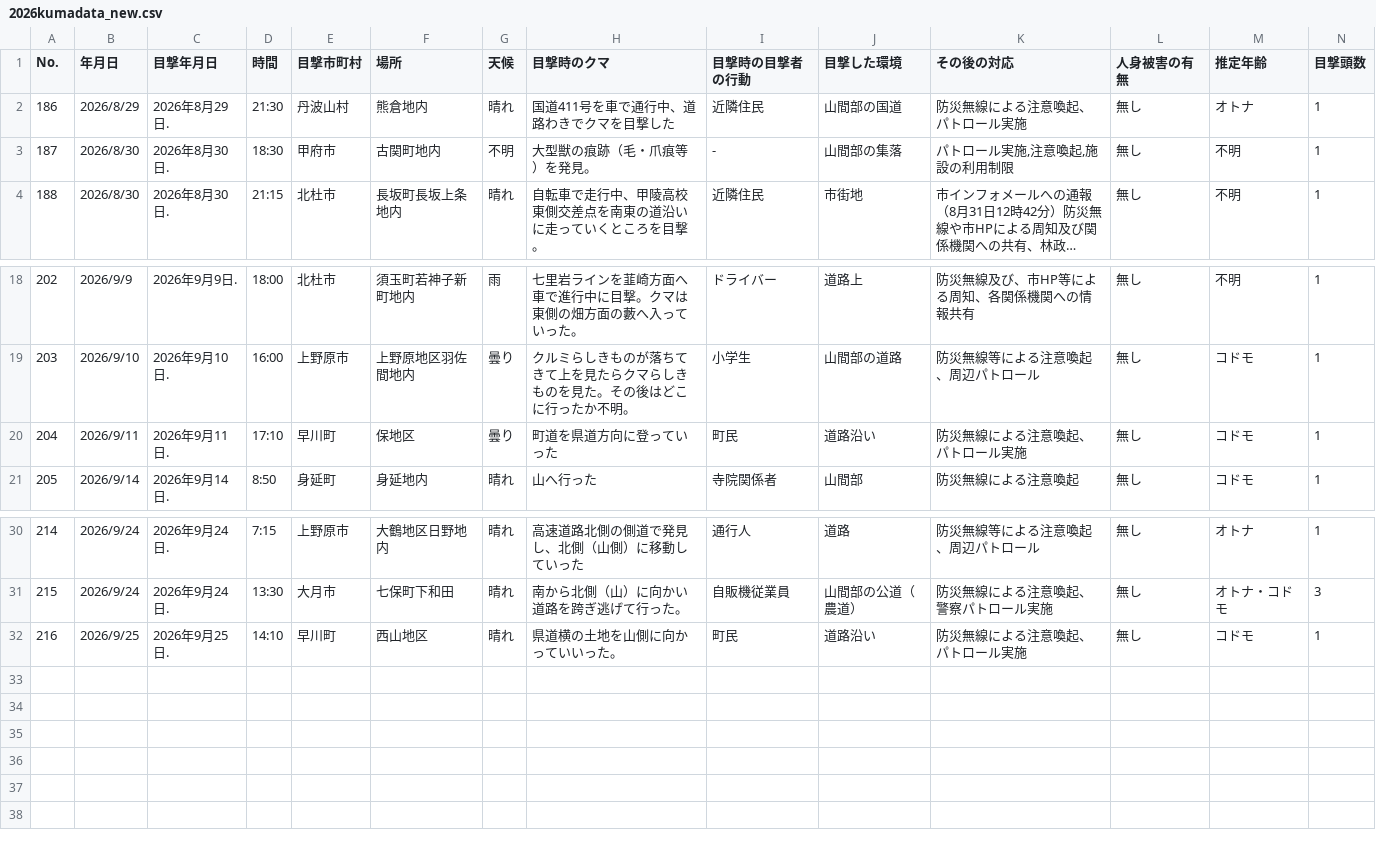
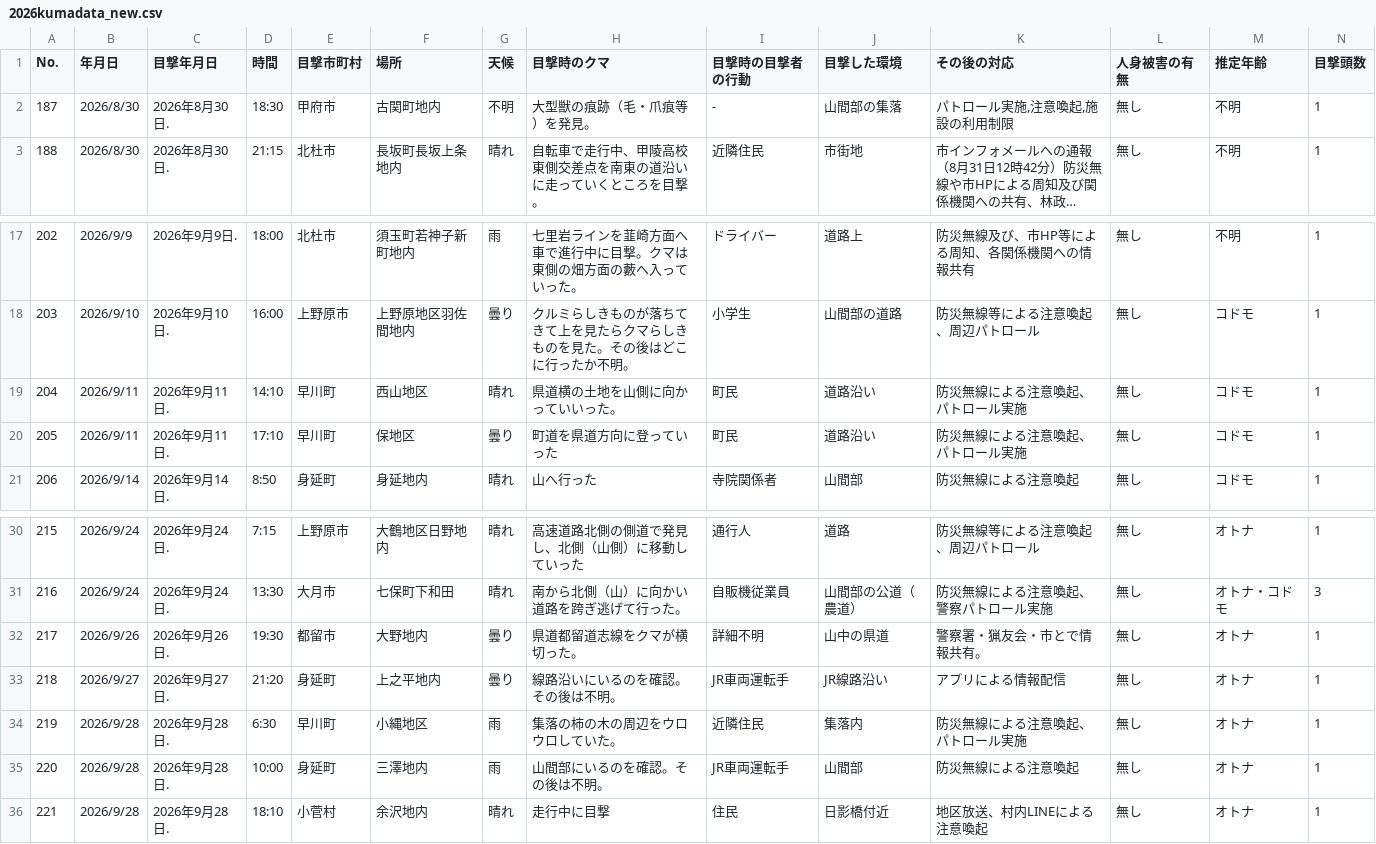
Before and after one commit to shingen-py/sample_20260808, a CSV file: data/2026kumadata_new.csv, drawn as a sheet; only a part is shown, gaps mark what is left out; long unchanged cells end in …; removed rows and columns are numbered as before the commit, all else as after; rows hold the shown columns only; the diff names each change by its address in the sheet, - before the commit and + after, or states it on an @@ line.

```diff
--- a/data/2026kumadata_new.csv
+++ b/data/2026kumadata_new.csv
-row 2: 186 | 2026/8/29 | 2026年8月29日. | 21:30 | 丹波山村 | 熊倉地内 | 晴れ | 国道411号を車で通行中、道路わきでクマを目撃した | 近隣住民 | 山間部の国道 | 防災無線による注意喚起、パトロール実施 | 無し | オトナ | 1
+row 19: 204 | 2026/9/11 | 2026年9月11日. | 14:10 | 早川町 | 西山地区 | 晴れ | 県道横の土地を山側に向かっていいった。 | 町民 | 道路沿い | 防災無線による注意喚起、パトロール実施 | 無し | コドモ | 1
@@ column A (No.) renumbered between rows 20 and 31 @@
-row 32: 216 | 2026/9/25 | 2026年9月25日. | 14:10 | 早川町 | 西山地区 | 晴れ | 県道横の土地を山側に向かっていいった。 | 町民 | 道路沿い | 防災無線による注意喚起、パトロール実施 | 無し | コドモ | 1
+row 32: 217 | 2026/9/26 | 2026年9月26日. | 19:30 | 都留市 | 大野地内 | 曇り | 県道都留道志線をクマが横切った。 | 詳細不明 | 山中の県道 | 警察署・猟友会・市とで情報共有。 | 無し | オトナ | 1
+row 33: 218 | 2026/9/27 | 2026年9月27日. | 21:20 | 身延町 | 上之平地内 | 曇り | 線路沿いにいるのを確認。その後は不明。 | JR車両運転手 | JR線路沿い | アプリによる情報配信 | 無し | オトナ | 1
+row 34: 219 | 2026/9/28 | 2026年9月28日. | 6:30 | 早川町 | 小縄地区 | 雨 | 集落の柿の木の周辺をウロウロしていた。 | 近隣住民 | 集落内 | 防災無線による注意喚起、パトロール実施 | 無し | オトナ | 1
+row 35: 220 | 2026/9/28 | 2026年9月28日. | 10:00 | 身延町 | 三澤地内 | 雨 | 山間部にいるのを確認。その後は不明。 | JR車両運転手 | 山間部 | 防災無線による注意喚起 | 無し | オトナ | 1
+row 36: 221 | 2026/9/28 | 2026年9月28日. | 18:10 | 小菅村 | 余沢地内 | 晴れ | 走行中に目撃 | 住民 | 日影橋付近 | 地区放送、村内LINEによる注意喚起 | 無し | オトナ | 1
```
Also changed, not shown: data/2026kumadata.csv, 1 other file.
